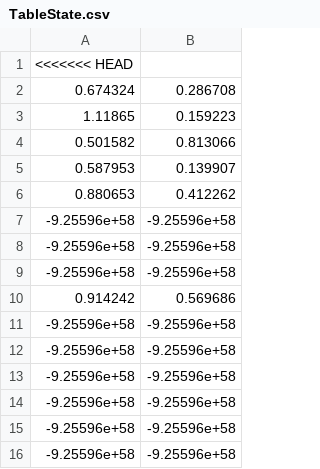
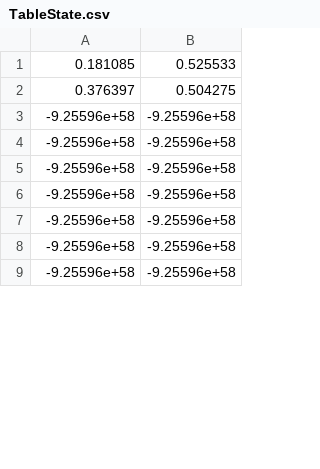
Before and after one commit to EricLeFort/Capstone-Project, a CSV file: resources/TableState.csv, drawn as a sheet; only a part is shown; the shorter side is filled out with more unchanged rows; the diff covers the shown part only.

```diff
--- a/resources/TableState.csv
+++ b/resources/TableState.csv
@@ -1,11 +1,3 @@
-<<<<<<< HEAD
-0.674324,0.286708
-1.11865,0.159223
-0.501582,0.813066
-0.587953,0.139907
-0.880653,0.412262
--9.25596e+58,-9.25596e+58
--9.25596e+58,-9.25596e+58
--9.25596e+58,-9.25596e+58
-0.914242,0.569686
+0.181085,0.525533
+0.376397,0.504275
 -9.25596e+58,-9.25596e+58
```
Also changed, not shown: 1 added row and 38 removed rows elsewhere in this file, 9 other files.
